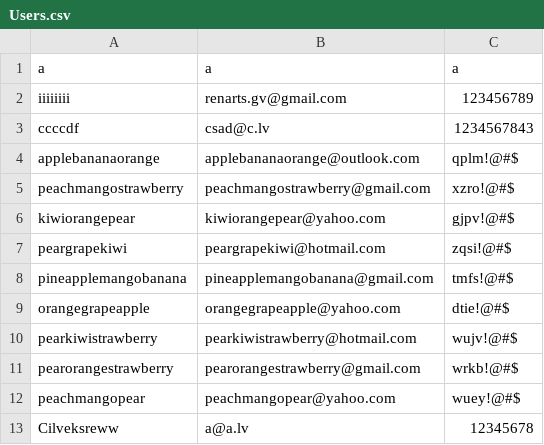
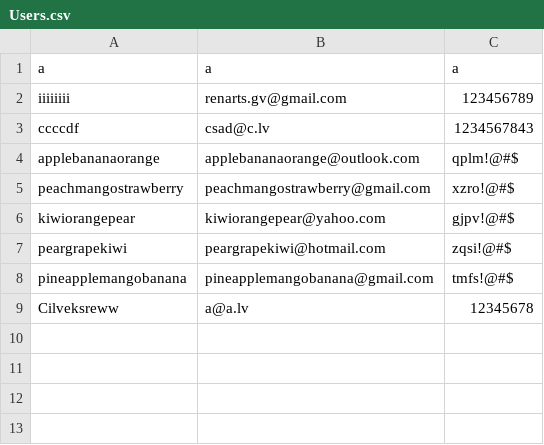
Before and after one commit to 22DP3AErcm/Battle-ships, a CSV file: src/main/resources/org/openjfx/CSV/Users.csv, drawn as a sheet.

```diff
--- a/src/main/resources/org/openjfx/CSV/Users.csv
+++ b/src/main/resources/org/openjfx/CSV/Users.csv
@@ -8,6 +8,2 @@ peargrapekiwi, peargrapekiwi@hotmail.com, zqsi!@#$,
 pineapplemangobanana, pineapplemangobanana@gmail.com, tmfs!@#$,
-orangegrapeapple, orangegrapeapple@yahoo.com, dtie!@#$,
-pearkiwistrawberry, pearkiwistrawberry@hotmail.com, wujv!@#$,
-pearorangestrawberry, pearorangestrawberry@gmail.com, wrkb!@#$,
-peachmangopear, peachmangopear@yahoo.com, wuey!@#$
 Cilveksreww, a@a.lv, 12345678
```
Also changed, not shown: target/classes/org/openjfx/CSV/Users.csv, 7 other files.
